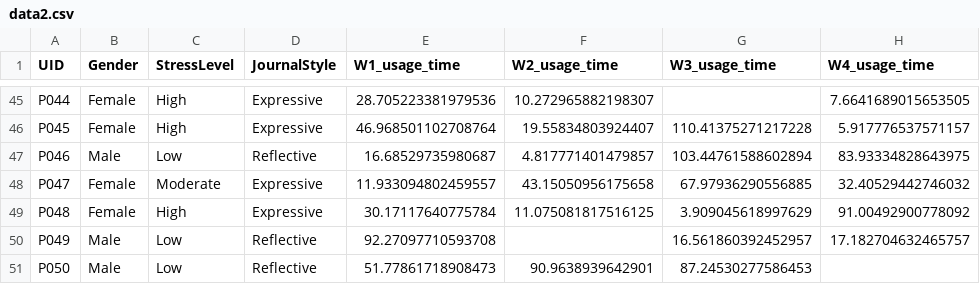
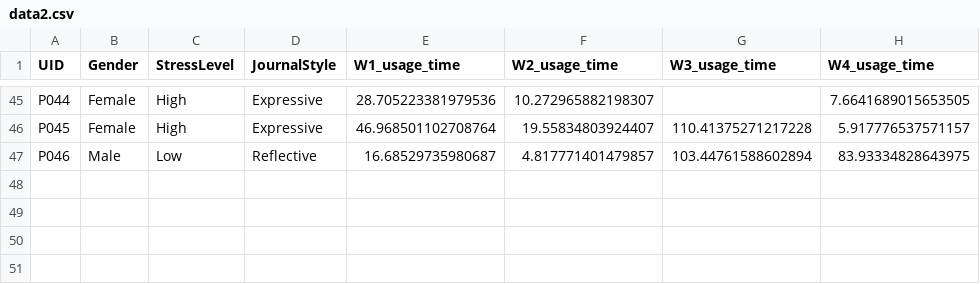
Before and after one commit to gn0219/IoTLab07, a CSV file: data2.csv, drawn as a sheet; only a part is shown, gaps mark what is left out.

Commit message:
Update data2.csv

```diff
--- a/data2.csv
+++ b/data2.csv
@@ -47,5 +47 @@ P045,Female,High,Expressive,46.968501102708764,19.55834803924407,110.41375271217
 P046,Male,Low,Reflective,16.68529735980687,4.817771401479857,103.44761588602894,83.93334828643975
-P047,Female,Moderate,Expressive,11.933094802459557,43.15050956175658,67.97936290556885,32.40529442746032
-P048,Female,High,Expressive,30.17117640775784,11.075081817516125,3.909045618997629,91.00492900778092
-P049,Male,Low,Reflective,92.27097710593708,,16.561860392452957,17.182704632465757
-P050,Male,Low,Reflective,51.77861718908473,90.9638939642901,87.24530277586453,
```
